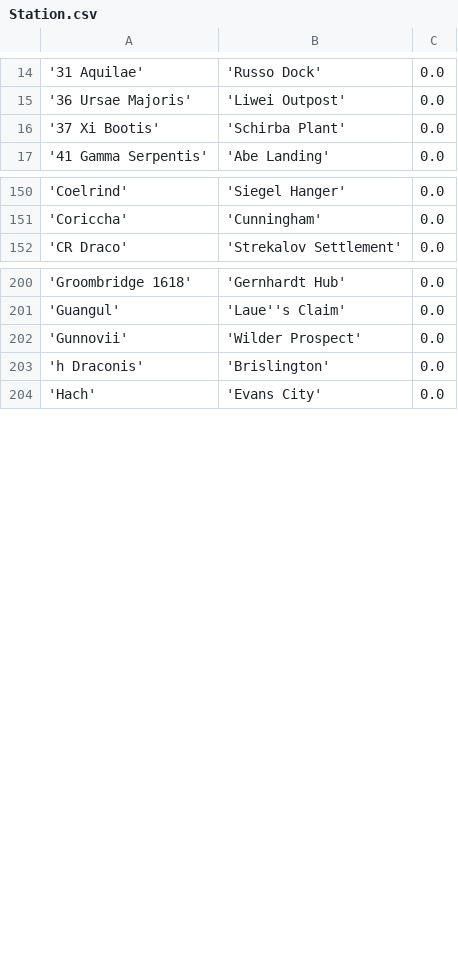
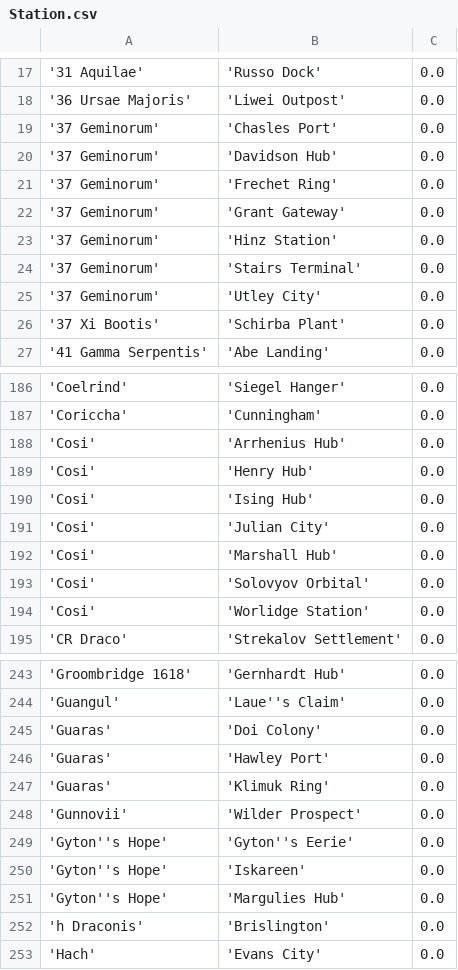
Before and after one commit to eyeonus/Trade-Dangerous, a CSV file: data/Station.csv, drawn as a sheet; only a part is shown, gaps mark what is left out; the diff covers the shown part only; the diff names each change by its address in the sheet, - before the commit and + after, or states it on an @@ line.

Commit message:
Big glut of new stations

```diff
--- a/data/Station.csv
+++ b/data/Station.csv
+row 19: '37 Geminorum' | 'Chasles Port' | 0.0
+row 20: '37 Geminorum' | 'Davidson Hub' | 0.0
+row 21: '37 Geminorum' | 'Frechet Ring' | 0.0
+row 22: '37 Geminorum' | 'Grant Gateway' | 0.0
+row 23: '37 Geminorum' | 'Hinz Station' | 0.0
+row 24: '37 Geminorum' | 'Stairs Terminal' | 0.0
+row 25: '37 Geminorum' | 'Utley City' | 0.0
+row 188: 'Cosi' | 'Arrhenius Hub' | 0.0
+row 189: 'Cosi' | 'Henry Hub' | 0.0
+row 190: 'Cosi' | 'Ising Hub' | 0.0
+row 191: 'Cosi' | 'Julian City' | 0.0
+row 192: 'Cosi' | 'Marshall Hub' | 0.0
+row 193: 'Cosi' | 'Solovyov Orbital' | 0.0
+row 194: 'Cosi' | 'Worlidge Station' | 0.0
+row 245: 'Guaras' | 'Doi Colony' | 0.0
+row 246: 'Guaras' | 'Hawley Port' | 0.0
+row 247: 'Guaras' | 'Klimuk Ring' | 0.0
+row 249: 'Gyton''s Hope' | 'Gyton''s Eerie' | 0.0
+row 250: 'Gyton''s Hope' | 'Iskareen' | 0.0
+row 251: 'Gyton''s Hope' | 'Margulies Hub' | 0.0
```
Also changed, not shown: 42 added rows elsewhere in this file.
